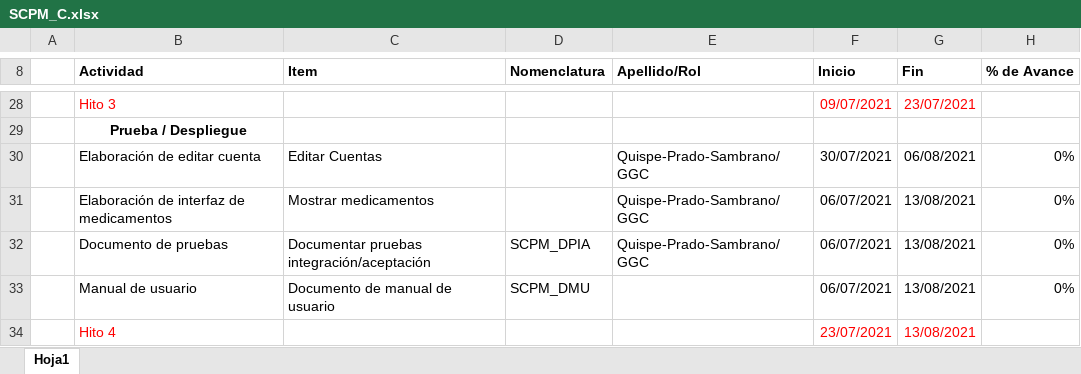
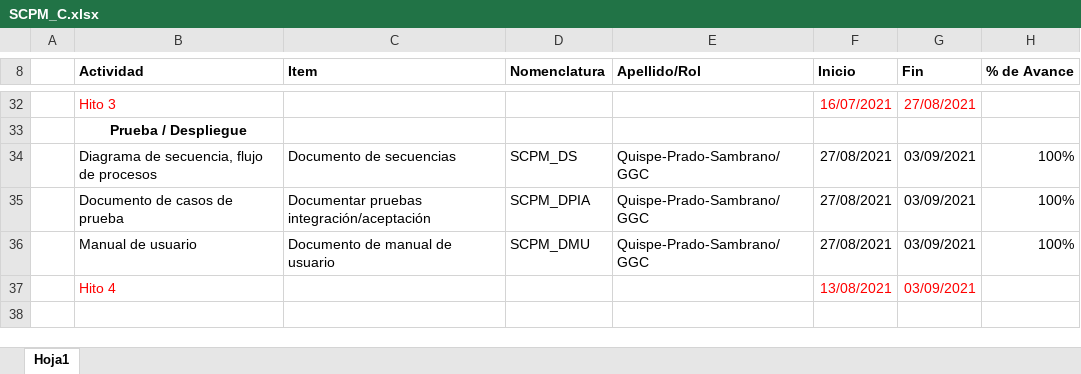
Before and after one commit to alexissambrano/Proyecto_GCS, an Excel workbook: Desarrollo/SCPM/Gestión/SCPM_C.xlsx, sheet Hoja1, drawn as a sheet; only a part is shown, gaps mark what is left out; values as stored, in another font and other column widths than the file's, no borders; charts and pictures not drawn; removed rows and columns are numbered as before the commit, all else as after; the diff covers the shown part only; the diff names each change by its address in the sheet, - before the commit and + after, or states it on an @@ line.

```diff
--- a/Desarrollo/SCPM/Gestión/SCPM_C.xlsx (sheet Hoja1)
+++ b/Desarrollo/SCPM/Gestión/SCPM_C.xlsx (sheet Hoja1)
-F32 (Inicio): 09/07/2021
+F32 (Inicio): 16/07/2021
-G32 (Fin): 23/07/2021
+G32 (Fin): 27/08/2021
-row 30:  | Elaboración de editar cuenta | Editar Cuentas |  | Quispe-Prado-Sambrano/GGC | 30/07/2021 | 06/08/2021 | 0%
-row 31:  | Elaboración de interfaz de medicamentos | Mostrar medicamentos |  | Quispe-Prado-Sambrano/GGC | 06/07/2021 | 13/08/2021 | 0%
+row 34:  | Diagrama de secuencia, flujo de procesos | Documento de secuencias | SCPM_DS | Quispe-Prado-Sambrano/GGC | 27/08/2021 | 03/09/2021 | 100%
-B35 (Actividad): Documento de pruebas
+B35 (Actividad): Documento de casos de prueba
-F35:F36 (Inicio): 06/07/2021
+F35:F36 (Inicio): 27/08/2021
-G35:G37 (Fin): 13/08/2021
+G35:G37 (Fin): 03/09/2021
-H35:H36 (% de Avance): 0%
+H35:H36 (% de Avance): 100%
-E36 (Apellido/Rol): (empty)
+E36 (Apellido/Rol): Quispe-Prado-Sambrano/GGC
-F37 (Inicio): 23/07/2021
+F37 (Inicio): 13/08/2021
```
Also changed, not shown: 5 added rows, 1 removed row and 35 edited cells elsewhere in this sheet, 1 other file.
